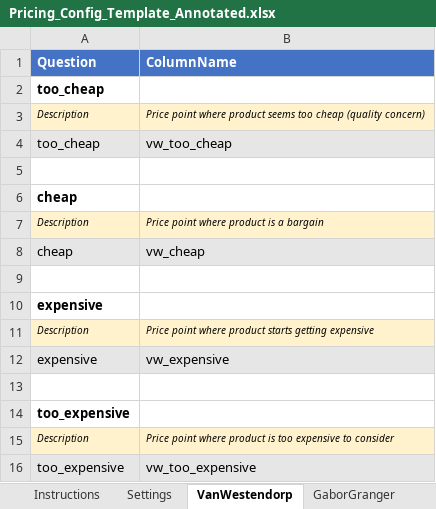
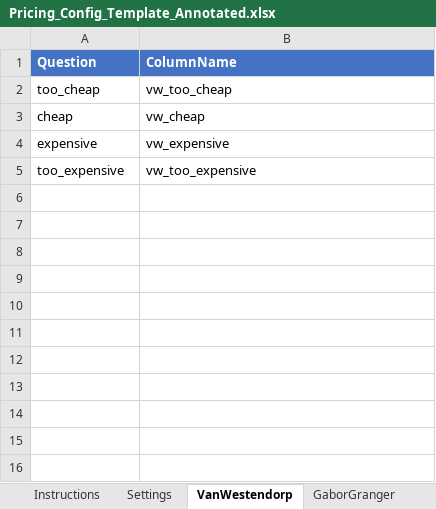
Before and after one commit to DuncanRBrett/Turas, an Excel workbook: templates/Pricing_Config_Template_Annotated.xlsx, sheet VanWestendorp, drawn as a sheet; values as stored, in another font and other column widths than the file's, no borders; removed rows and columns are numbered as before the commit, all else as after; the diff names each change by its address in the sheet, - before the commit and + after, or states it on an @@ line.

```diff
--- a/templates/Pricing_Config_Template_Annotated.xlsx (sheet VanWestendorp)
+++ b/templates/Pricing_Config_Template_Annotated.xlsx (sheet VanWestendorp)
-row 2: too_cheap
-row 3: Description | Price point where product seems too cheap (quality concern)
-A2:B2 fill: #E7E6E6
+A2:B2 fill: none
-row 5: (empty)
-row 6: cheap
-row 7: Description | Price point where product is a bargain
-A3:B3 fill: #E7E6E6
+A3:B3 fill: none
-row 9: (empty)
-row 10: expensive
-row 11: Description | Price point where product starts getting expensive
-A4:B4 fill: #E7E6E6
+A4:B4 fill: none
-row 13: (empty)
-row 14: too_expensive
-row 15: Description | Price point where product is too expensive to consider
-A5:B5 fill: #E7E6E6
+A5:B5 fill: none
```
Also changed, not shown: sheet Settings, sheet Instructions, sheet GaborGranger, templates/Confidence_Config_Template_Annotated.xlsx, templates/Conjoint_Config_Template_Annotated.xlsx, 5 other files.
